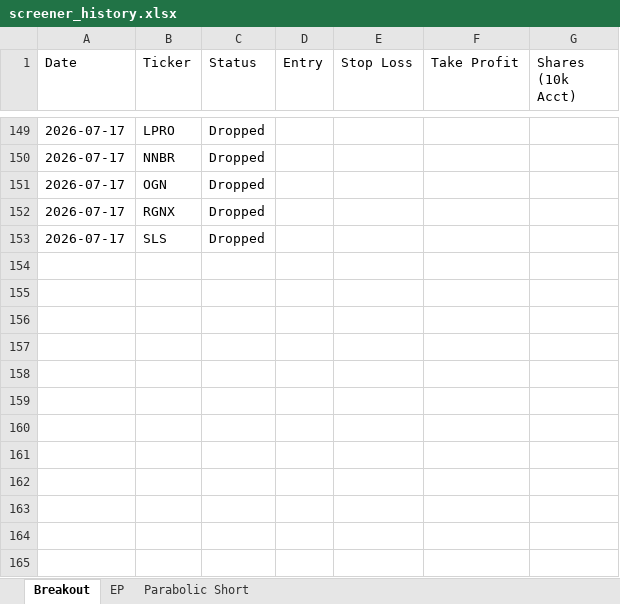
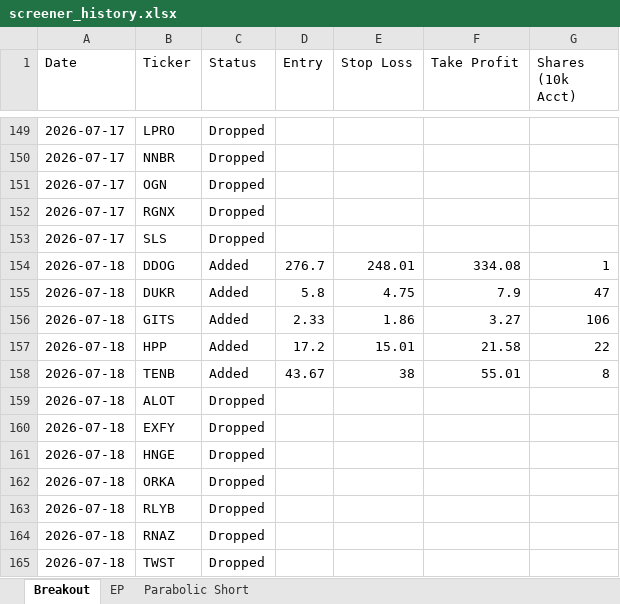
Before and after one commit to petarpanchev-lgtm/bug-free-umbrella, an Excel workbook: screener_history.xlsx, sheet Breakout, drawn as a sheet; only a part is shown, gaps mark what is left out; values as stored, in another font and other column widths than the file's, no borders; the diff names each change by its address in the sheet, - before the commit and + after, or states it on an @@ line.

```diff
--- a/screener_history.xlsx (sheet Breakout)
+++ b/screener_history.xlsx (sheet Breakout)
+row 154: 2026-07-18 | DDOG | Added | 276.7 | 248.01 | 334.08 | 1
+row 155: 2026-07-18 | DUKR | Added | 5.8 | 4.75 | 7.9 | 47
+row 156: 2026-07-18 | GITS | Added | 2.33 | 1.86 | 3.27 | 106
+row 157: 2026-07-18 | HPP | Added | 17.2 | 15.01 | 21.58 | 22
+row 158: 2026-07-18 | TENB | Added | 43.67 | 38 | 55.01 | 8
+row 159: 2026-07-18 | ALOT | Dropped
+row 160: 2026-07-18 | EXFY | Dropped
+row 161: 2026-07-18 | HNGE | Dropped
+row 162: 2026-07-18 | ORKA | Dropped
+row 163: 2026-07-18 | RLYB | Dropped
+row 164: 2026-07-18 | RNAZ | Dropped
+row 165: 2026-07-18 | TWST | Dropped
```
Also changed, not shown: sheet EP.
